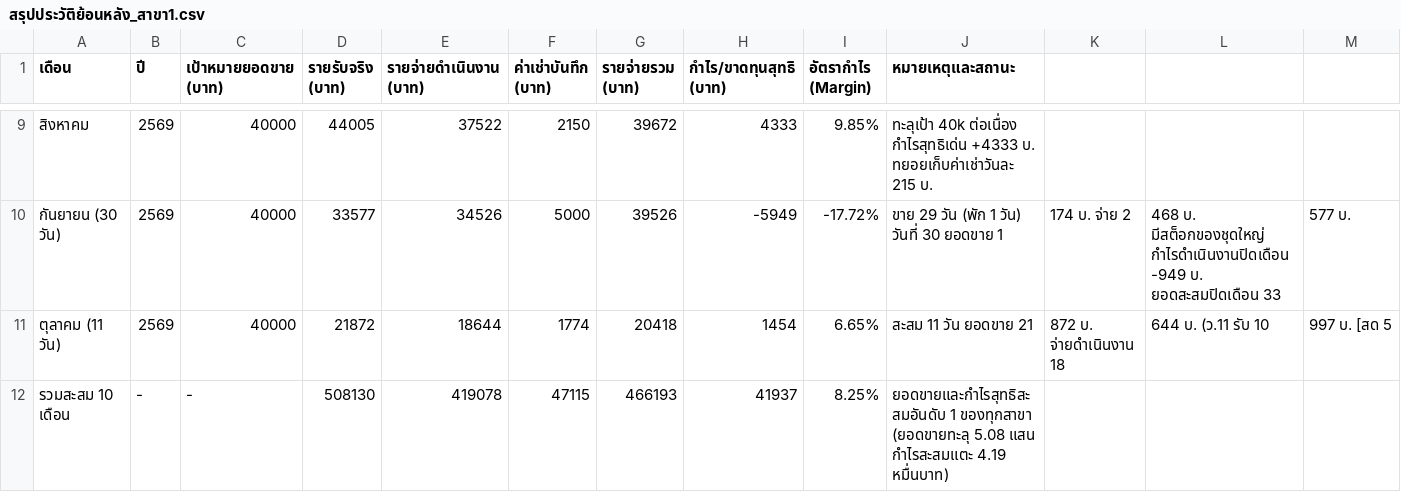
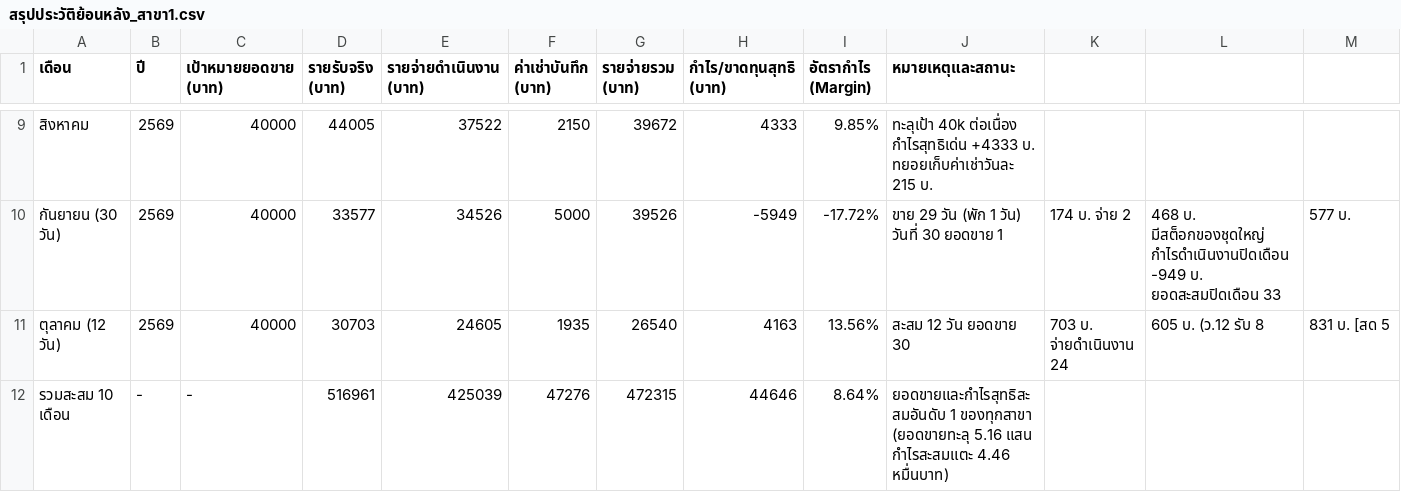
Before and after one commit to dewsun8-18/dew, a CSV file: สรุปประวัติย้อนหลัง_สาขา1.csv, drawn as a sheet; only a part is shown, gaps mark what is left out; removed rows and columns are numbered as before the commit, all else as after; rows hold the shown columns only; the diff names each change by its address in the sheet, - before the commit and + after, or states it on an @@ line.

Commit message:
feat: update สรุปประวัติย้อนหลัง_สาขา1.csv for Day 12 (2026-10-12) - Oct 12 actuals & cumulative

```diff
--- a/สรุปประวัติย้อนหลัง_สาขา1.csv
+++ b/สรุปประวัติย้อนหลัง_สาขา1.csv
-row 11: ตุลาคม (11 วัน) | 2569 | 40000 | 21872 | 18644 | 1774 | 20418 | 1454 | 6.65% | สะสม 11 วัน ยอดขาย 21 | 872 บ. จ่ายดำเนินงาน 18 | 644 บ. (ว.11 รับ 10 | 997 บ. [สด 5
+row 11: ตุลาคม (12 วัน) | 2569 | 40000 | 30703 | 24605 | 1935 | 26540 | 4163 | 13.56% | สะสม 12 วัน ยอดขาย 30 | 703 บ. จ่ายดำเนินงาน 24 | 605 บ. (ว.12 รับ 8 | 831 บ. [สด 5
-D12 (รายรับจริง (บาท)): 508130
+D12 (รายรับจริง (บาท)): 516961
-E12 (รายจ่ายดำเนินงาน (บาท)): 419078
+E12 (รายจ่ายดำเนินงาน (บาท)): 425039
-F12 (ค่าเช่าบันทึก (บาท)): 47115
+F12 (ค่าเช่าบันทึก (บาท)): 47276
-G12 (รายจ่ายรวม (บาท)): 466193
+G12 (รายจ่ายรวม (บาท)): 472315
-H12 (กำไร/ขาดทุนสุทธิ (บาท)): 41937
+H12 (กำไร/ขาดทุนสุทธิ (บาท)): 44646
-I12 (อัตรากำไร (Margin)): 8.25%
+I12 (อัตรากำไร (Margin)): 8.64%
-J12 (หมายเหตุและสถานะ): …ของทุกสาขา (ยอดขายทะลุ 5.08 แสน กำไรสะสมแตะ 4.19 หมื่นบาท)
+J12 (หมายเหตุและสถานะ): …ของทุกสาขา (ยอดขายทะลุ 5.16 แสน กำไรสะสมแตะ 4.46 หมื่นบาท)
```
